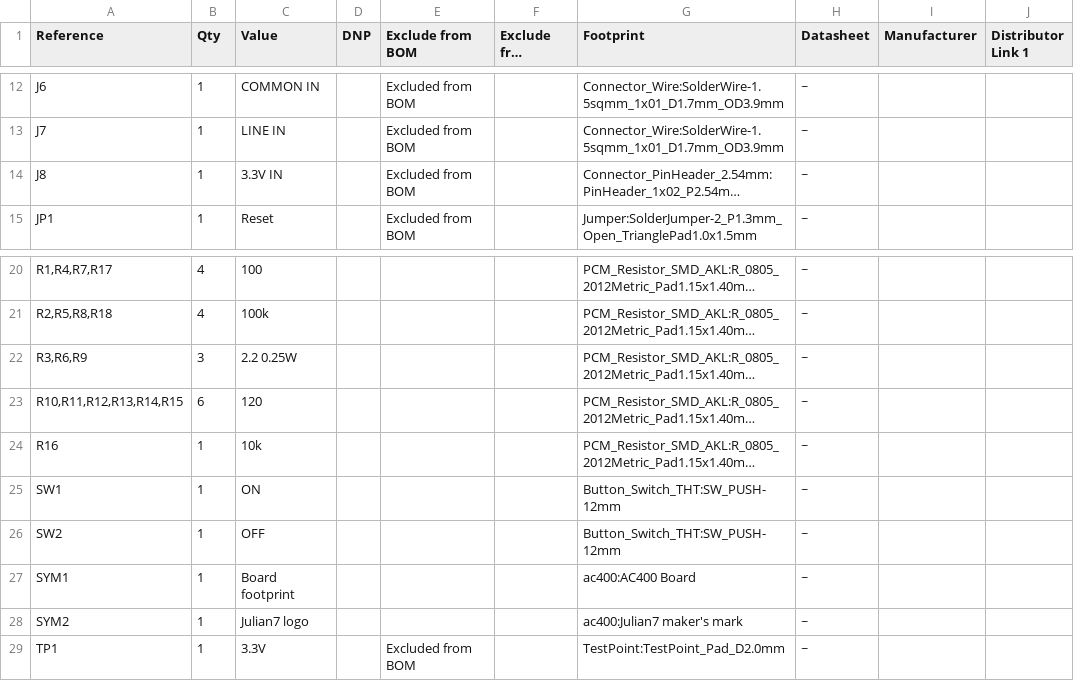
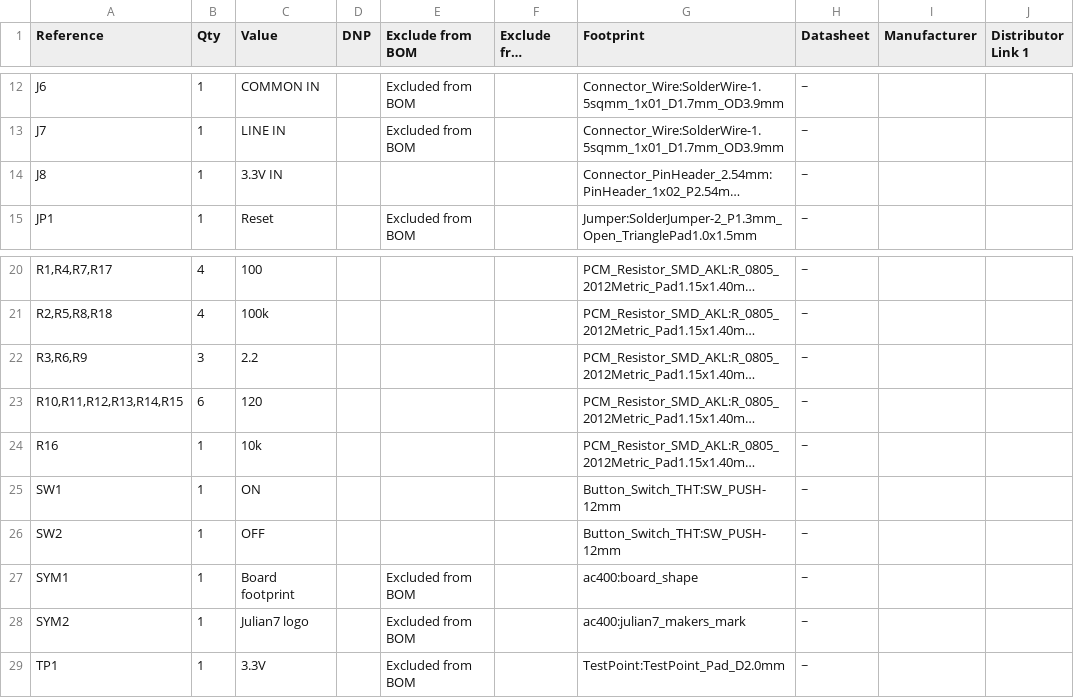
Before and after one commit to julian7/avr-ac400, a CSV file: hardware/bom/ac400.csv, drawn as a sheet; only a part is shown, gaps mark what is left out; long unchanged cells end in …; the diff names each change by its address in the sheet, - before the commit and + after, or states it on an @@ line.

Commit message:
Exclude non-component items from BOM

```diff
--- a/hardware/bom/ac400.csv
+++ b/hardware/bom/ac400.csv
-E14 (Exclude from BOM): Excluded from BOM
+E14 (Exclude from BOM): (empty)
-C22 (Value): 2.2 0.25W
+C22 (Value): 2.2
-E27:E28 (Exclude from BOM): (empty)
+E27:E28 (Exclude from BOM): Excluded from BOM
-G27 (Footprint): ac400:AC400 Board
+G27 (Footprint): ac400:board_shape
-G28 (Footprint): ac400:Julian7 maker's mark
+G28 (Footprint): ac400:julian7_makers_mark
```
Also changed, not shown: 2 other files.
